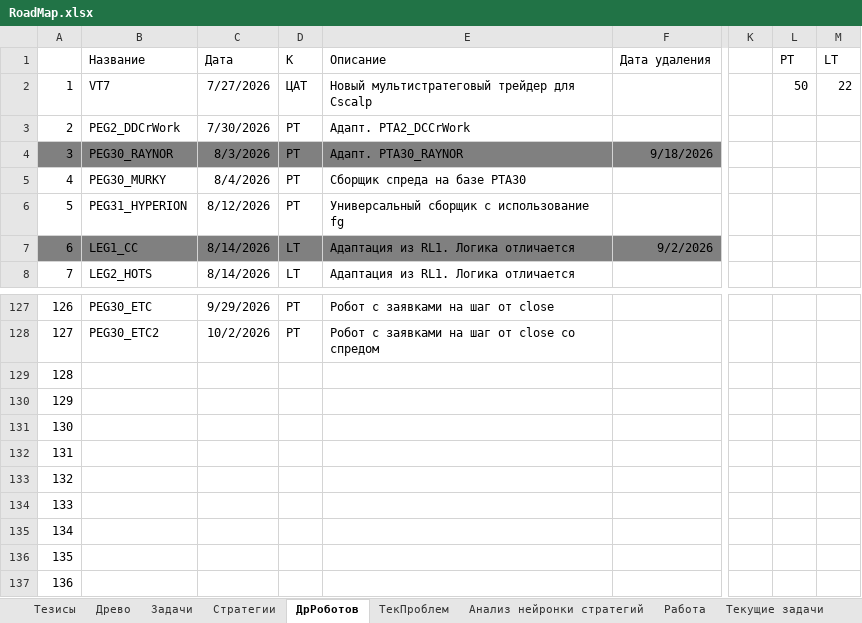
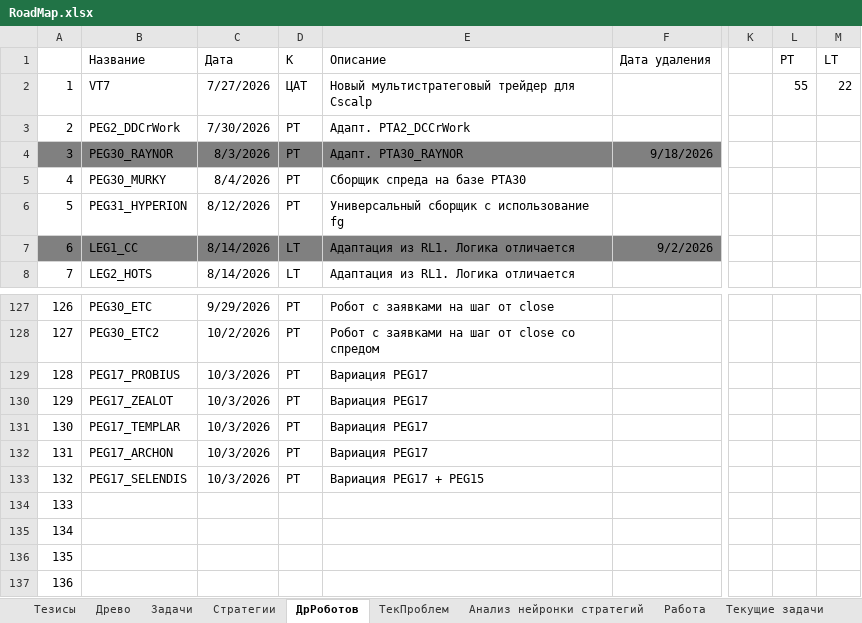
Before and after one commit to Anubis1Good/RichLaughter3, an Excel workbook: __docs/RoadMap.xlsx, sheet ДрРоботов, drawn as a sheet; only a part is shown, gaps mark what is left out; values as stored, in another font and other column widths than the file's, no borders; the diff names each change by its address in the sheet, - before the commit and + after, or states it on an @@ line.

```diff
--- a/__docs/RoadMap.xlsx (sheet ДрРоботов)
+++ b/__docs/RoadMap.xlsx (sheet ДрРоботов)
-L2 (PT): 50
+L2 (PT): 55
-B129 (Название): (empty)
+B129 (Название): PEG17_PROBIUS
-C129:C133 (Дата): (empty)
+C129:C133 (Дата): 10/3/2026
-D129:D133 (К): (empty)
+D129:D133 (К): PT
-E129:E132 (Описание): (empty)
+E129:E132 (Описание): Вариация PEG17
-B130 (Название): (empty)
+B130 (Название): PEG17_ZEALOT
-B131 (Название): (empty)
+B131 (Название): PEG17_TEMPLAR
-B132 (Название): (empty)
+B132 (Название): PEG17_ARCHON
-B133 (Название): (empty)
+B133 (Название): PEG17_SELENDIS
-E133 (Описание): (empty)
+E133 (Описание): Вариация PEG17 + PEG15
```
Also changed, not shown: sheet Работа, 1 other file.
